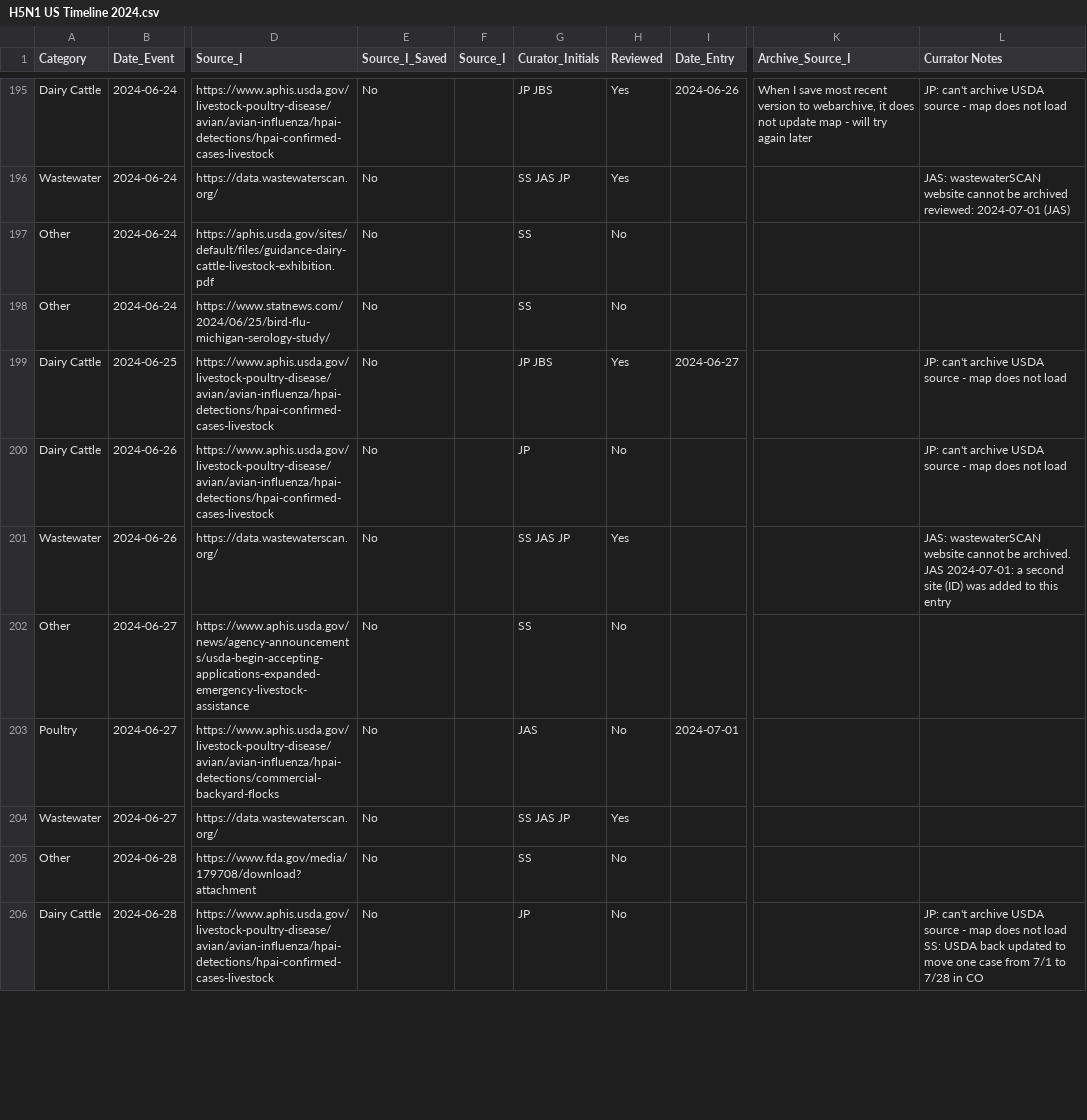
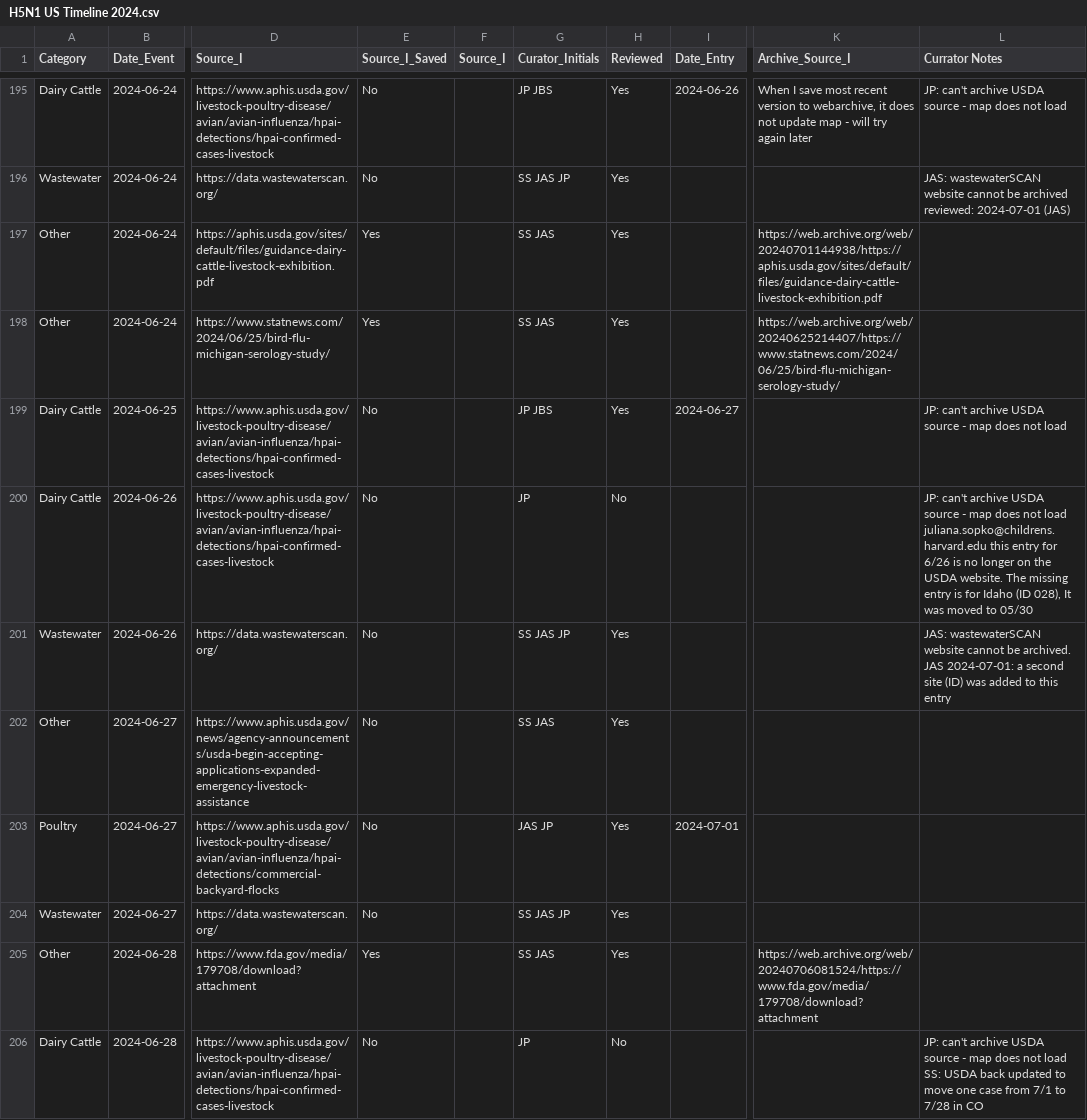
Before and after one commit to Emergent-Epidemics/H5N1_US2024_timeline, a CSV file: Timeline Data/H5N1 US Timeline 2024.csv, drawn as a sheet; only a part is shown, gaps mark what is left out; ↵ is a line break in a cell; the diff covers the shown part only; the diff names each change by its address in the sheet, - before the commit and + after, or states it on an @@ line.

Commit message:
updating through 7/9

```diff
--- a/Timeline Data/H5N1 US Timeline 2024.csv
+++ b/Timeline Data/H5N1 US Timeline 2024.csv
-E197:E198 (Source_I_Saved): No
+E197:E198 (Source_I_Saved): Yes
-G197:G198 (Curator_Initials): SS
+G197:G198 (Curator_Initials): SS JAS
-H197:H198 (Reviewed): No
+H197:H198 (Reviewed): Yes
-K197 (Archive_Source_I): (empty)
+K197 (Archive_Source_I): https://web.archive.org/web/20240701144938/https://aphis.usda.gov/sites/default/files/guidance-dairy-cattle-livestock-exhibition.pdf
-K198 (Archive_Source_I): (empty)
+K198 (Archive_Source_I): https://web.archive.org/web/20240625214407/https://www.statnews.com/2024/06/25/bird-flu-michigan-serology-study/
-L200 (Currator Notes): …not load
+L200 (Currator Notes): …not load ↵ juliana.sopko@childrens.harvard.edu this entry for 6/26 is no longer on the USDA website. The missing entry is for Idaho (ID 028), It was moved to 05/30
-G202 (Curator_Initials): SS
+G202 (Curator_Initials): SS JAS
-H202:H203 (Reviewed): No
+H202:H203 (Reviewed): Yes
-G203 (Curator_Initials): JAS
+G203 (Curator_Initials): JAS JP
-E205 (Source_I_Saved): No
+E205 (Source_I_Saved): Yes
-G205 (Curator_Initials): SS
+G205 (Curator_Initials): SS JAS
-H205 (Reviewed): No
+H205 (Reviewed): Yes
-K205 (Archive_Source_I): (empty)
+K205 (Archive_Source_I): https://web.archive.org/web/20240706081524/https://www.fda.gov/media/179708/download?attachment
```
Also changed, not shown: 6 added rows and 87 edited cells elsewhere in this file.
